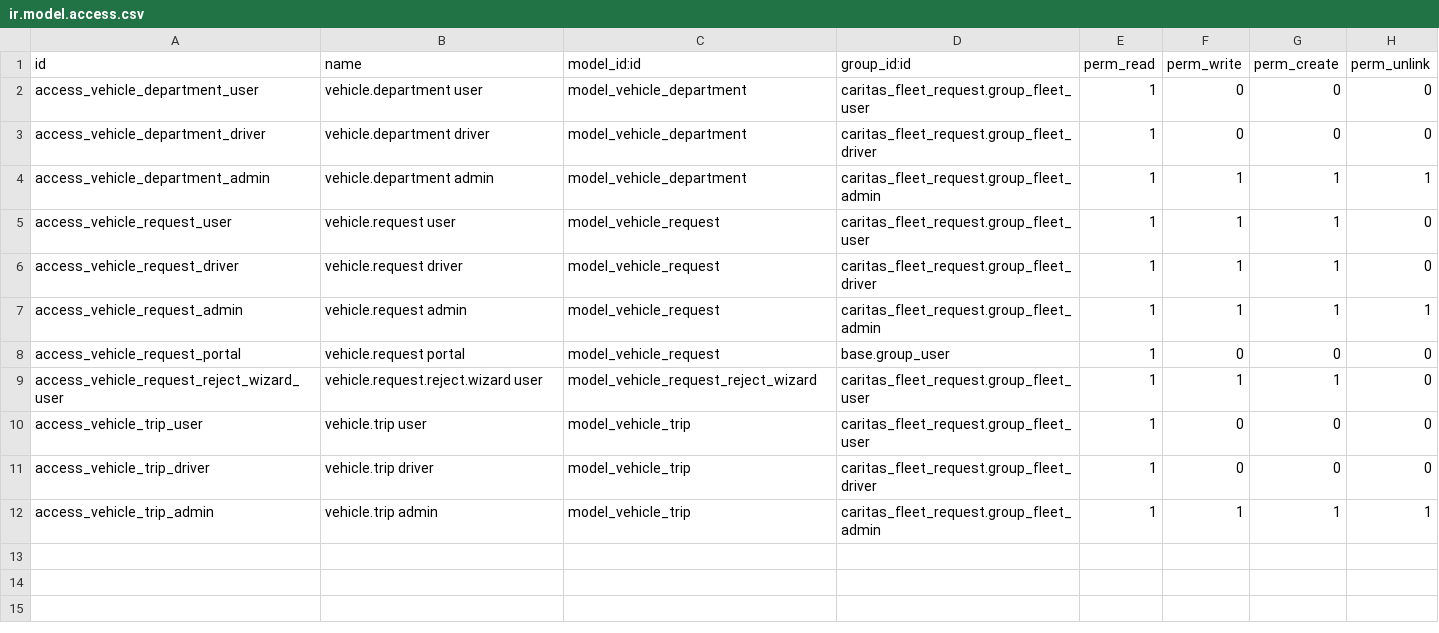
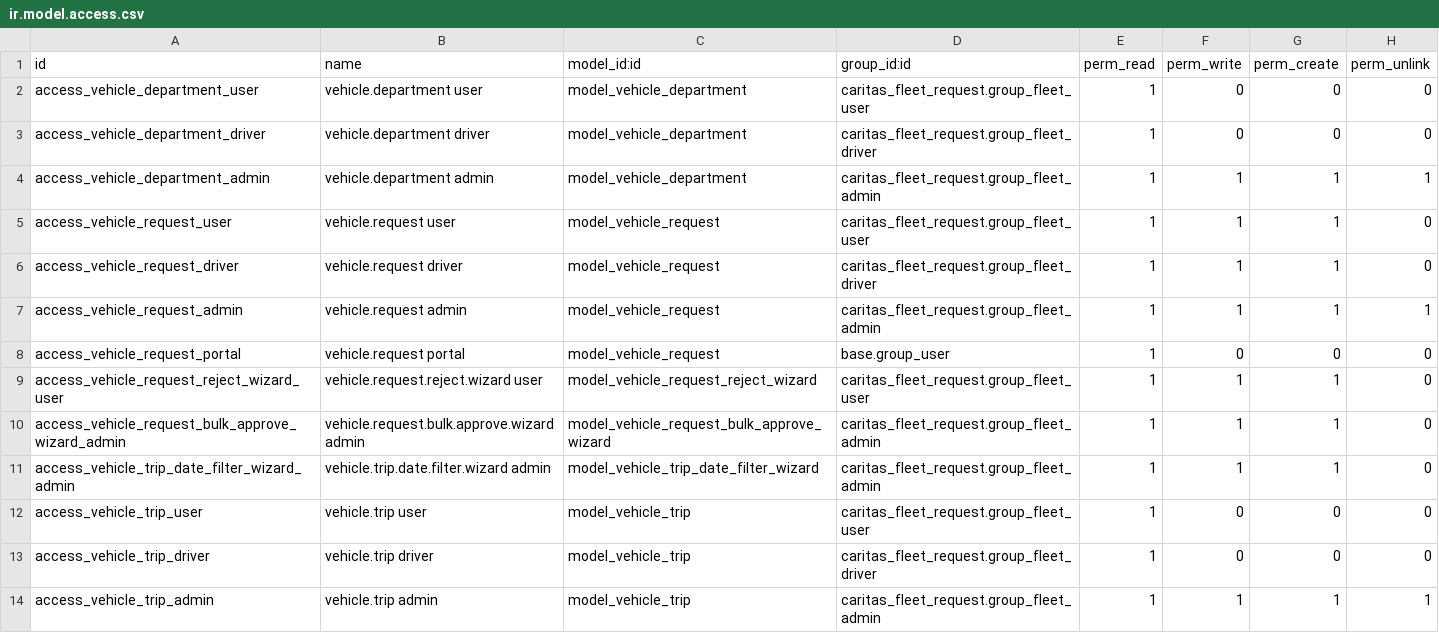
Before and after one commit to web100ry/odoo_modules, a CSV file: caritas_fleet_request/security/ir.model.access.csv, drawn as a sheet.

Commit message:
[ADD] WISARD for bulk

```diff
--- a/caritas_fleet_request/security/ir.model.access.csv
+++ b/caritas_fleet_request/security/ir.model.access.csv
@@ -9,2 +9,4 @@ access_vehicle_request_portal,vehicle.request portal,model_vehicle_request,base.
 access_vehicle_request_reject_wizard_user,vehicle.request.reject.wizard user,model_vehicle_request_reject_wizard,caritas_fleet_request.group_fleet_user,1,1,1,0
+access_vehicle_request_bulk_approve_wizard_admin,vehicle.request.bulk.approve.wizard admin,model_vehicle_request_bulk_approve_wizard,caritas_fleet_request.group_fleet_admin,1,1,1,0
+access_vehicle_trip_date_filter_wizard_admin,vehicle.trip.date.filter.wizard admin,model_vehicle_trip_date_filter_wizard,caritas_fleet_request.group_fleet_admin,1,1,1,0
 access_vehicle_trip_user,vehicle.trip user,model_vehicle_trip,caritas_fleet_request.group_fleet_user,1,0,0,0
```
Also changed, not shown: 5 other files.
